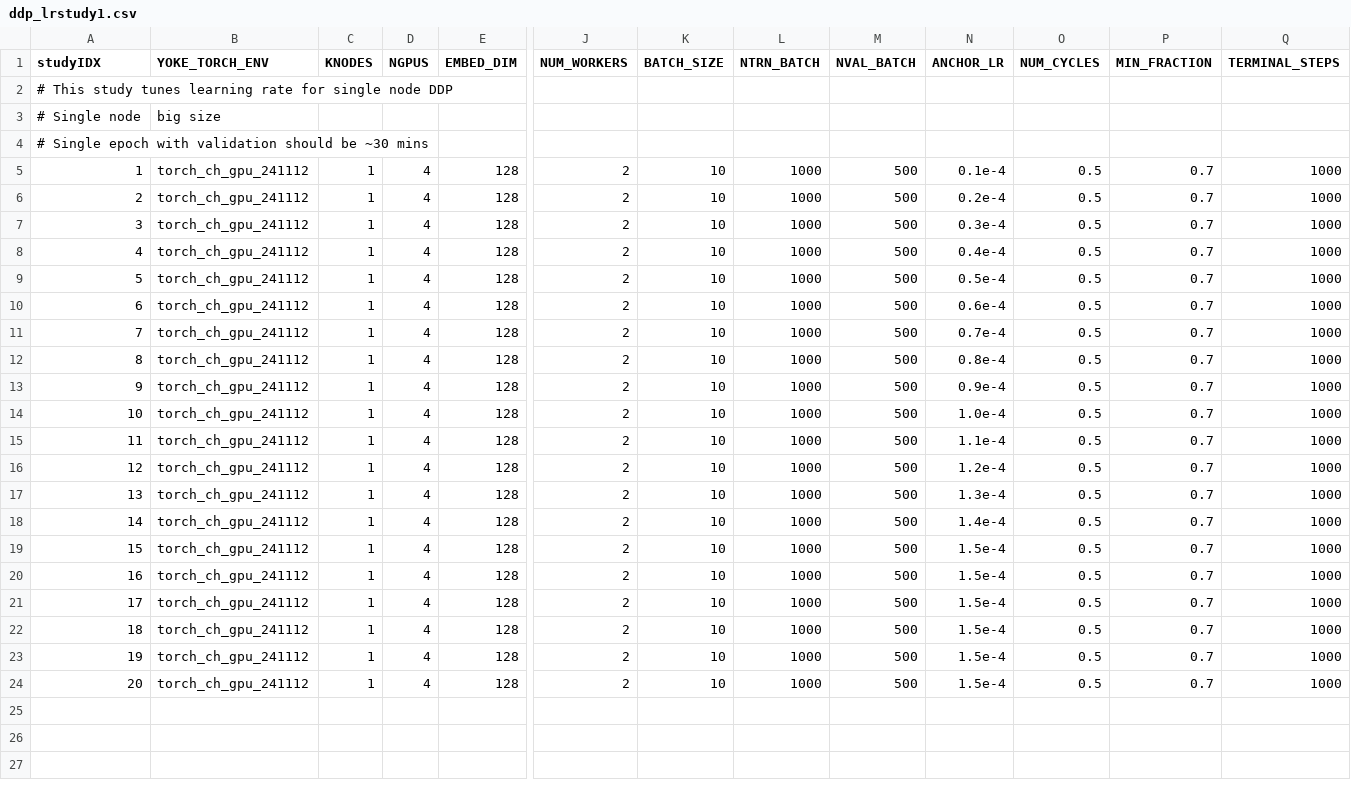
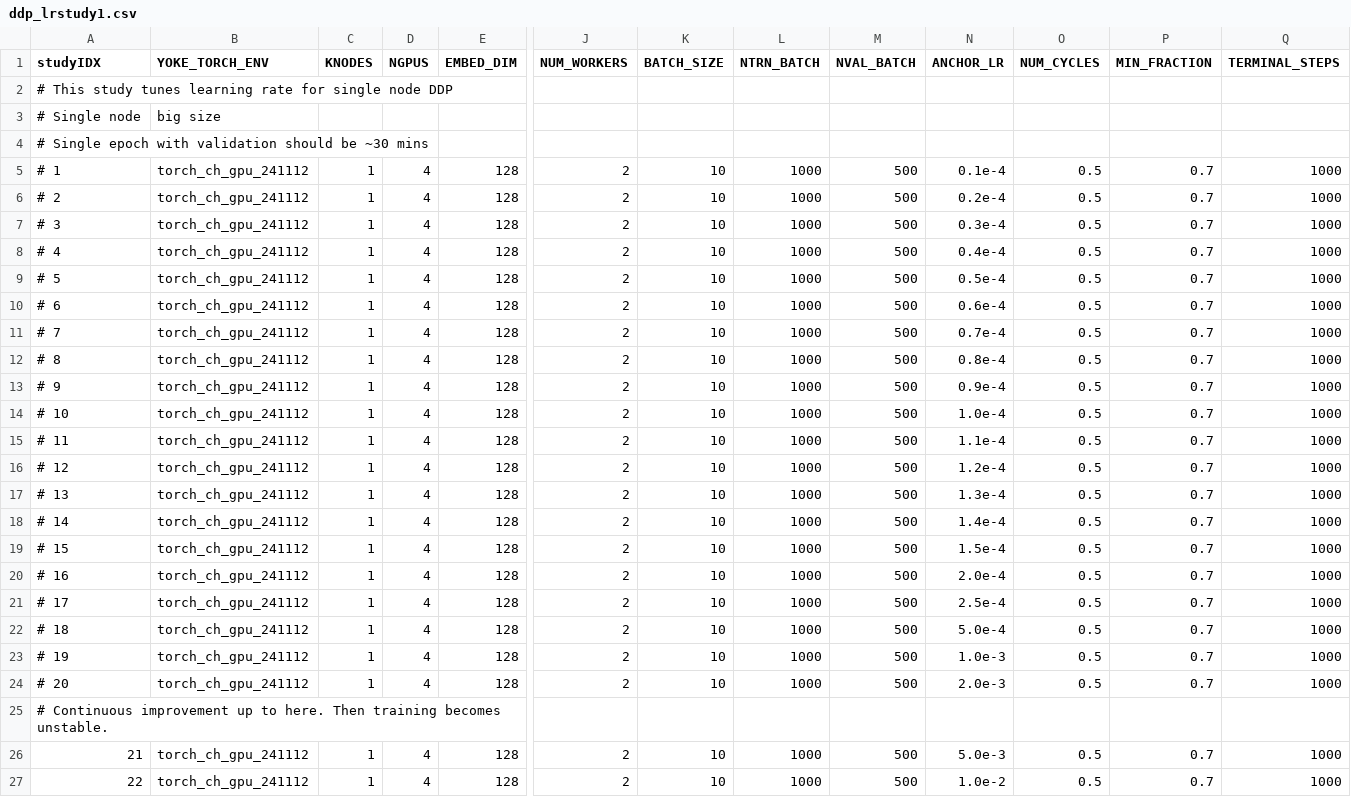
Before and after one commit to spandit-lanl/Yoke, a CSV file: applications/harnesses/ch_DDP_loderunner/ddp_lrstudy1.csv, drawn as a sheet; only a part is shown, gaps mark what is left out; rows hold the shown columns only; the diff names each change by its address in the sheet, - before the commit and + after, or states it on an @@ line.

Commit message:
Added 2nd stage DDP study for LodeRunner Chicoma
Former-commit-id: d5b4ae61b6cd5e2a06aaf3f5c68d21bf29b65299

```diff
--- a/applications/harnesses/ch_DDP_loderunner/ddp_lrstudy1.csv
+++ b/applications/harnesses/ch_DDP_loderunner/ddp_lrstudy1.csv
-A5 (studyIDX): 1
+A5 (studyIDX): # 1
-A6 (studyIDX): 2
+A6 (studyIDX): # 2
-A7 (studyIDX): 3
+A7 (studyIDX): # 3
-A8 (studyIDX): 4
+A8 (studyIDX): # 4
-A9 (studyIDX): 5
+A9 (studyIDX): # 5
-A10 (studyIDX): 6
+A10 (studyIDX): # 6
-A11 (studyIDX): 7
+A11 (studyIDX): # 7
-A12 (studyIDX): 8
+A12 (studyIDX): # 8
-A13 (studyIDX): 9
+A13 (studyIDX): # 9
-A14 (studyIDX): 10
+A14 (studyIDX): # 10
-A15 (studyIDX): 11
+A15 (studyIDX): # 11
-A16 (studyIDX): 12
+A16 (studyIDX): # 12
-A17 (studyIDX): 13
+A17 (studyIDX): # 13
-A18 (studyIDX): 14
+A18 (studyIDX): # 14
-A19 (studyIDX): 15
+A19 (studyIDX): # 15
-A20 (studyIDX): 16
+A20 (studyIDX): # 16
-N20 (ANCHOR_LR): 1.5e-4
+N20 (ANCHOR_LR): 2.0e-4
-A21 (studyIDX): 17
+A21 (studyIDX): # 17
-N21 (ANCHOR_LR): 1.5e-4
+N21 (ANCHOR_LR): 2.5e-4
-A22 (studyIDX): 18
+A22 (studyIDX): # 18
-N22 (ANCHOR_LR): 1.5e-4
+N22 (ANCHOR_LR): 5.0e-4
-A23 (studyIDX): 19
+A23 (studyIDX): # 19
-N23 (ANCHOR_LR): 1.5e-4
+N23 (ANCHOR_LR): 1.0e-3
-A24 (studyIDX): 20
+A24 (studyIDX): # 20
-N24 (ANCHOR_LR): 1.5e-4
+N24 (ANCHOR_LR): 2.0e-3
+row 25: # Continuous improvement up to here. Then training becomes unstable.
+row 26: 21 | torch_ch_gpu_241112 | 1 | 4 | 128 | 2 | 10 | 1000 | 500 | 5.0e-3 | 0.5 | 0.7 | 1000
+row 27: 22 | torch_ch_gpu_241112 | 1 | 4 | 128 | 2 | 10 | 1000 | 500 | 1.0e-2 | 0.5 | 0.7 | 1000
```
Also changed, not shown: 3 other files.
